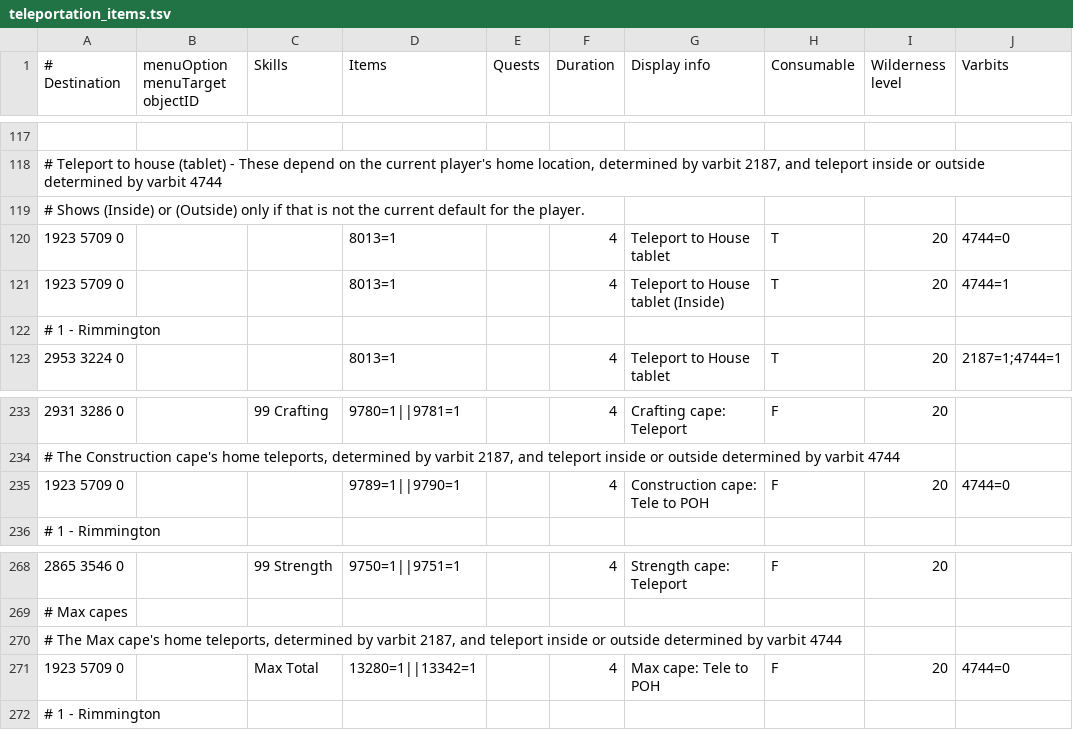
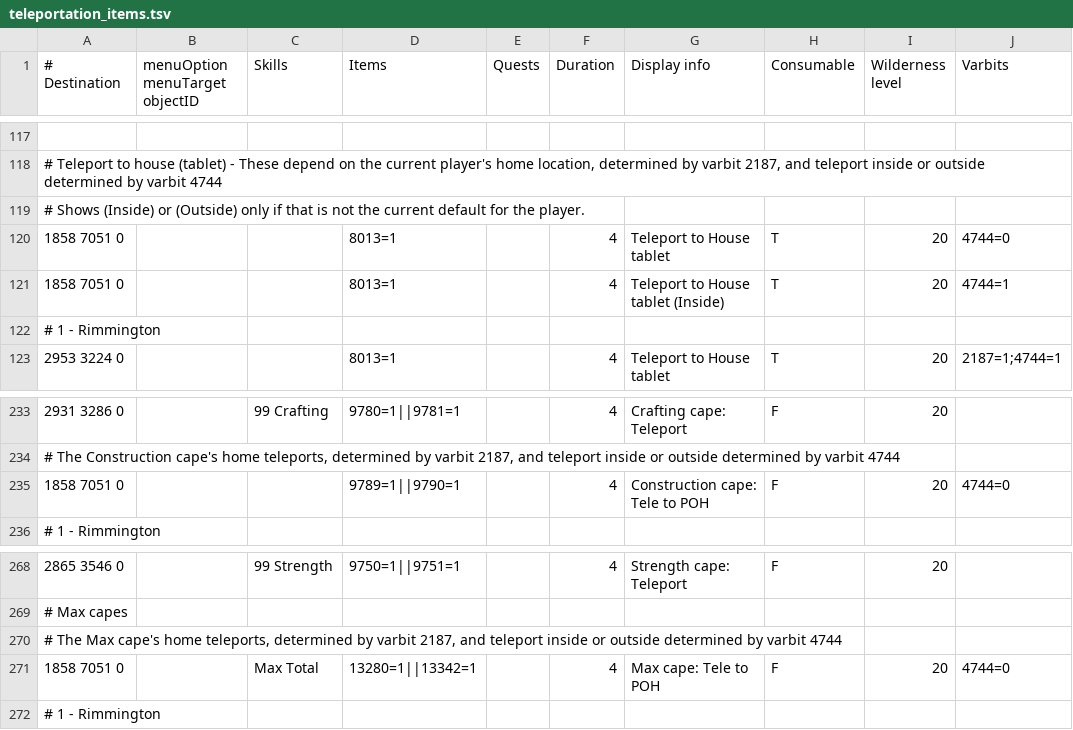
Before and after one commit to wvanderp/shortest-path, a TSV file: src/main/resources/transports/teleportation_items.tsv, drawn as a sheet; only a part is shown, gaps mark what is left out; the diff names each change by its address in the sheet, - before the commit and + after, or states it on an @@ line.

```diff
--- a/src/main/resources/transports/teleportation_items.tsv
+++ b/src/main/resources/transports/teleportation_items.tsv
-A120:A121 (# Destination): 1923 5709 0
+A120:A121 (# Destination): 1858 7051 0
-A235 (# Destination): 1923 5709 0
+A235 (# Destination): 1858 7051 0
-A271 (# Destination): 1923 5709 0
+A271 (# Destination): 1858 7051 0
```
Also changed, not shown: 11 other files.
